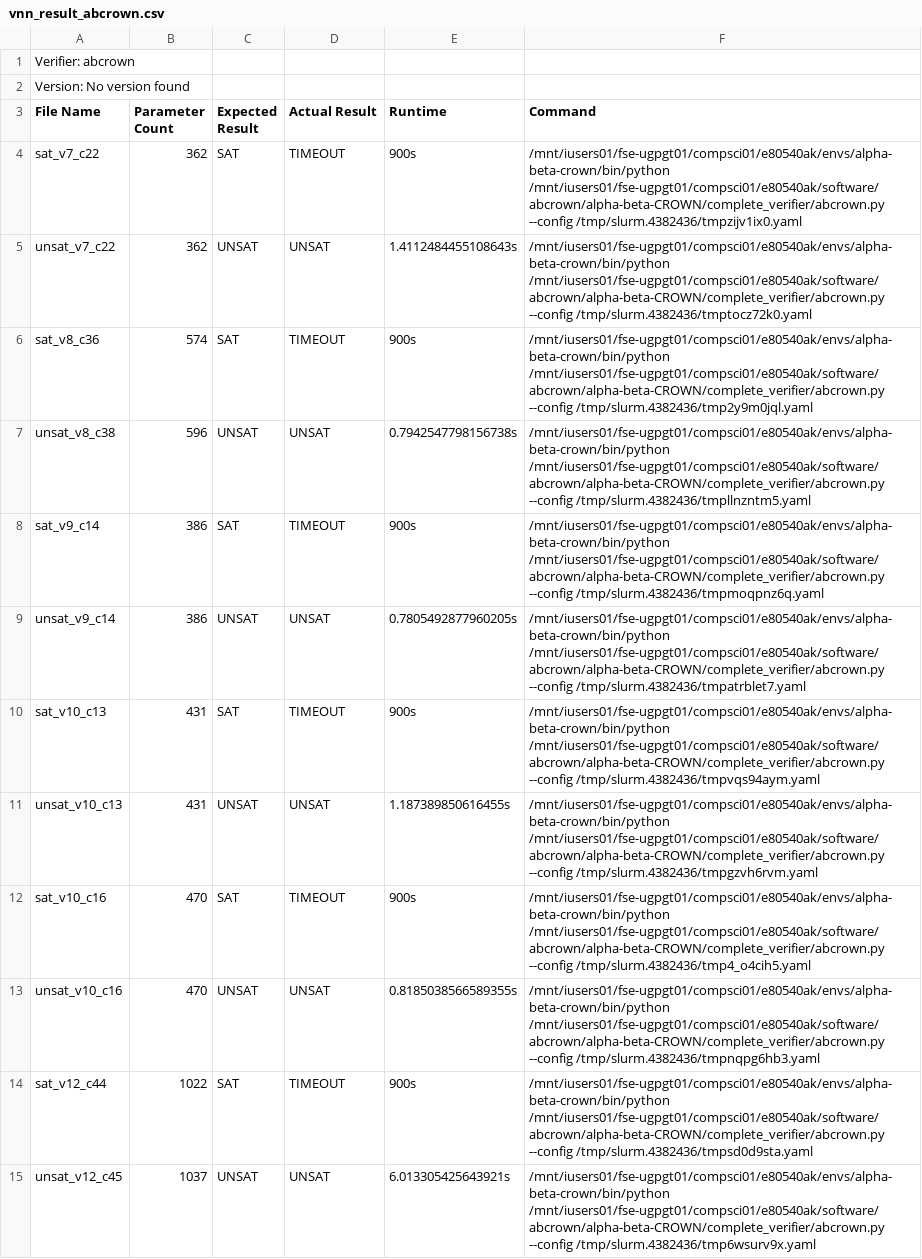
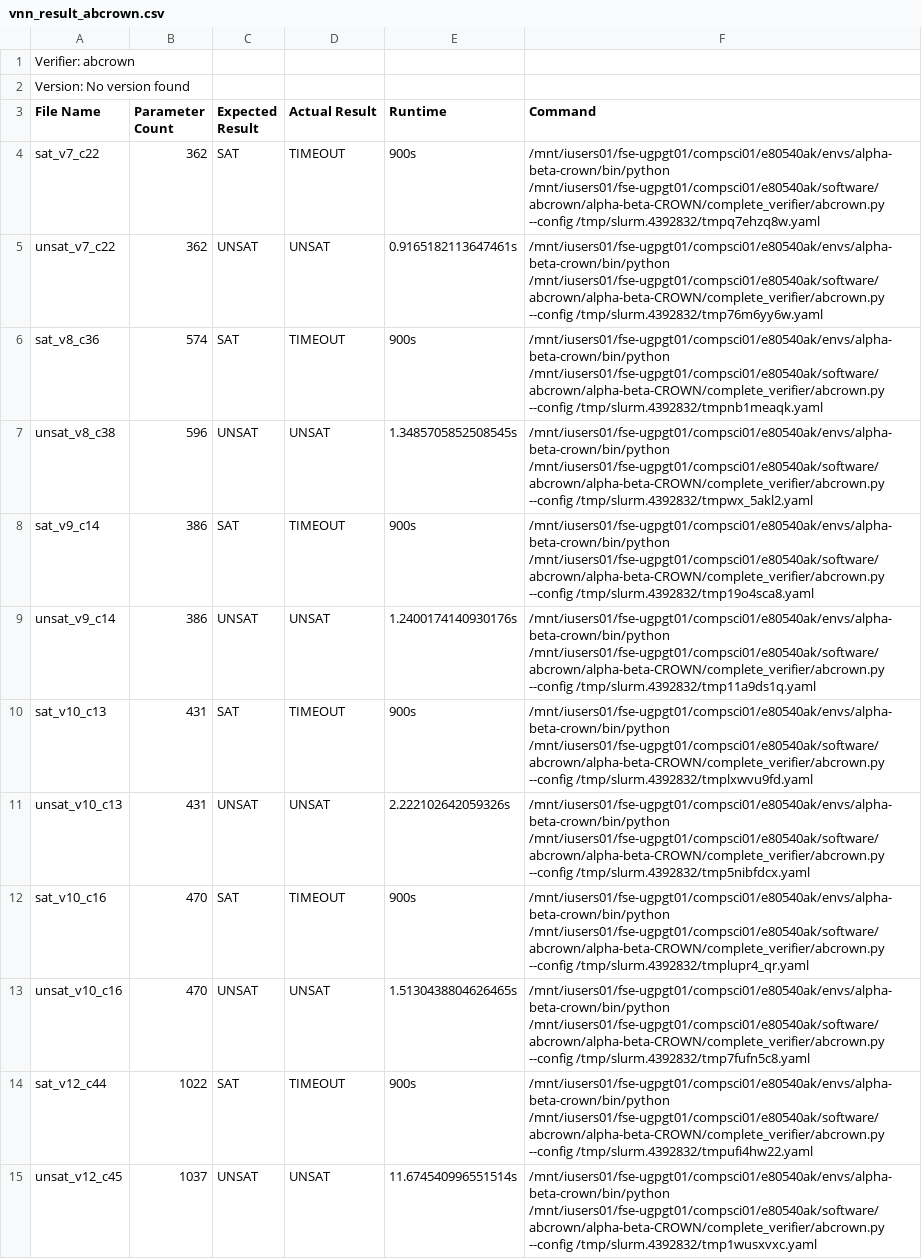
Before and after one commit to AsuKaur/benchconvert, a CSV file: results/vnn_result_abcrown.csv, drawn as a sheet; only a part is shown; the diff covers the shown part only; the diff names each change by its address in the sheet, - before the commit and + after, or states it on an @@ line.

```diff
--- a/results/vnn_result_abcrown.csv
+++ b/results/vnn_result_abcrown.csv
-F4 (Command): …/mnt/iusers01/fse-ugpgt01/compsci01/e80540ak/software/abcrown/alpha-beta-CROWN/complete_verifier/abcrown.py --config /tmp/slurm.4382436/tmpzijv1ix0.yaml
+F4 (Command): …/mnt/iusers01/fse-ugpgt01/compsci01/e80540ak/software/abcrown/alpha-beta-CROWN/complete_verifier/abcrown.py --config /tmp/slurm.4392832/tmpq7ehzq8w.yaml
-E5 (Runtime): 1.4112484455108643s
+E5 (Runtime): 0.9165182113647461s
-F5 (Command): …/mnt/iusers01/fse-ugpgt01/compsci01/e80540ak/software/abcrown/alpha-beta-CROWN/complete_verifier/abcrown.py --config /tmp/slurm.4382436/tmptocz72k0.yaml
+F5 (Command): …/mnt/iusers01/fse-ugpgt01/compsci01/e80540ak/software/abcrown/alpha-beta-CROWN/complete_verifier/abcrown.py --config /tmp/slurm.4392832/tmp76m6yy6w.yaml
-F6 (Command): …/mnt/iusers01/fse-ugpgt01/compsci01/e80540ak/software/abcrown/alpha-beta-CROWN/complete_verifier/abcrown.py --config /tmp/slurm.4382436/tmp2y9m0jql.yaml
+F6 (Command): …/mnt/iusers01/fse-ugpgt01/compsci01/e80540ak/software/abcrown/alpha-beta-CROWN/complete_verifier/abcrown.py --config /tmp/slurm.4392832/tmpnb1meaqk.yaml
-E7 (Runtime): 0.7942547798156738s
+E7 (Runtime): 1.3485705852508545s
-F7 (Command): …/mnt/iusers01/fse-ugpgt01/compsci01/e80540ak/software/abcrown/alpha-beta-CROWN/complete_verifier/abcrown.py --config /tmp/slurm.4382436/tmpllnzntm5.yaml
+F7 (Command): …/mnt/iusers01/fse-ugpgt01/compsci01/e80540ak/software/abcrown/alpha-beta-CROWN/complete_verifier/abcrown.py --config /tmp/slurm.4392832/tmpwx_5akl2.yaml
-F8 (Command): …/mnt/iusers01/fse-ugpgt01/compsci01/e80540ak/software/abcrown/alpha-beta-CROWN/complete_verifier/abcrown.py --config /tmp/slurm.4382436/tmpmoqpnz6q.yaml
+F8 (Command): …/mnt/iusers01/fse-ugpgt01/compsci01/e80540ak/software/abcrown/alpha-beta-CROWN/complete_verifier/abcrown.py --config /tmp/slurm.4392832/tmp19o4sca8.yaml
-E9 (Runtime): 0.7805492877960205s
+E9 (Runtime): 1.2400174140930176s
-F9 (Command): …/mnt/iusers01/fse-ugpgt01/compsci01/e80540ak/software/abcrown/alpha-beta-CROWN/complete_verifier/abcrown.py --config /tmp/slurm.4382436/tmpatrblet7.yaml
+F9 (Command): …/mnt/iusers01/fse-ugpgt01/compsci01/e80540ak/software/abcrown/alpha-beta-CROWN/complete_verifier/abcrown.py --config /tmp/slurm.4392832/tmp11a9ds1q.yaml
-F10 (Command): …/mnt/iusers01/fse-ugpgt01/compsci01/e80540ak/software/abcrown/alpha-beta-CROWN/complete_verifier/abcrown.py --config /tmp/slurm.4382436/tmpvqs94aym.yaml
+F10 (Command): …/mnt/iusers01/fse-ugpgt01/compsci01/e80540ak/software/abcrown/alpha-beta-CROWN/complete_verifier/abcrown.py --config /tmp/slurm.4392832/tmplxwvu9fd.yaml
-E11 (Runtime): 1.187389850616455s
+E11 (Runtime): 2.222102642059326s
-F11 (Command): …/mnt/iusers01/fse-ugpgt01/compsci01/e80540ak/software/abcrown/alpha-beta-CROWN/complete_verifier/abcrown.py --config /tmp/slurm.4382436/tmpgzvh6rvm.yaml
+F11 (Command): …/mnt/iusers01/fse-ugpgt01/compsci01/e80540ak/software/abcrown/alpha-beta-CROWN/complete_verifier/abcrown.py --config /tmp/slurm.4392832/tmp5nibfdcx.yaml
-F12 (Command): …/mnt/iusers01/fse-ugpgt01/compsci01/e80540ak/software/abcrown/alpha-beta-CROWN/complete_verifier/abcrown.py --config /tmp/slurm.4382436/tmp4_o4cih5.yaml
+F12 (Command): …/mnt/iusers01/fse-ugpgt01/compsci01/e80540ak/software/abcrown/alpha-beta-CROWN/complete_verifier/abcrown.py --config /tmp/slurm.4392832/tmplupr4_qr.yaml
-E13 (Runtime): 0.8185038566589355s
+E13 (Runtime): 1.5130438804626465s
-F13 (Command): …/mnt/iusers01/fse-ugpgt01/compsci01/e80540ak/software/abcrown/alpha-beta-CROWN/complete_verifier/abcrown.py --config /tmp/slurm.4382436/tmpnqpg6hb3.yaml
+F13 (Command): …/mnt/iusers01/fse-ugpgt01/compsci01/e80540ak/software/abcrown/alpha-beta-CROWN/complete_verifier/abcrown.py --config /tmp/slurm.4392832/tmp7fufn5c8.yaml
-F14 (Command): …/mnt/iusers01/fse-ugpgt01/compsci01/e80540ak/software/abcrown/alpha-beta-CROWN/complete_verifier/abcrown.py --config /tmp/slurm.4382436/tmpsd0d9sta.yaml
+F14 (Command): …/mnt/iusers01/fse-ugpgt01/compsci01/e80540ak/software/abcrown/alpha-beta-CROWN/complete_verifier/abcrown.py --config /tmp/slurm.4392832/tmpufi4hw22.yaml
-E15 (Runtime): 6.013305425643921s
+E15 (Runtime): 11.674540996551514s
-F15 (Command): …/mnt/iusers01/fse-ugpgt01/compsci01/e80540ak/software/abcrown/alpha-beta-CROWN/complete_verifier/abcrown.py --config /tmp/slurm.4382436/tmp6wsurv9x.yaml
+F15 (Command): …/mnt/iusers01/fse-ugpgt01/compsci01/e80540ak/software/abcrown/alpha-beta-CROWN/complete_verifier/abcrown.py --config /tmp/slurm.4392832/tmp1wusxvxc.yaml
```
Also changed, not shown: 109 edited cells elsewhere in this file, results/smt_result_z3.csv, 8 other files.
